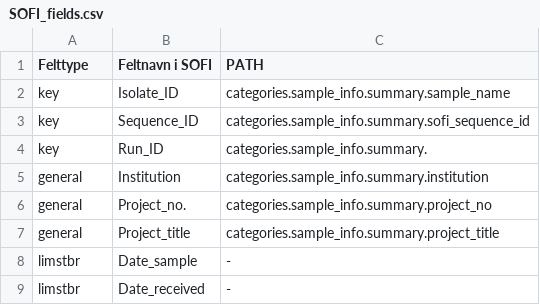
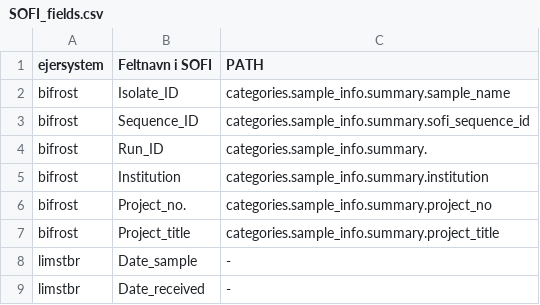
Before and after one commit to ssi-dk/bio_api, a CSV file: test_client/SOFI_fields.csv, drawn as a sheet; only a part is shown.

Commit message:
bifrost

```diff
--- a/test_client/SOFI_fields.csv
+++ b/test_client/SOFI_fields.csv
@@ -1,8 +1,8 @@
-Felttype;Feltnavn i SOFI;PATH
-key;Isolate_ID;categories.sample_info.summary.sample_name
-key;Sequence_ID;categories.sample_info.summary.sofi_sequence_id
-key;Run_ID;categories.sample_info.summary.
-general;Institution;categories.sample_info.summary.institution
-general;Project_no.;categories.sample_info.summary.project_no
-general;Project_title;categories.sample_info.summary.project_title
+ejersystem;Feltnavn i SOFI;PATH
+bifrost;Isolate_ID;categories.sample_info.summary.sample_name
+bifrost;Sequence_ID;categories.sample_info.summary.sofi_sequence_id
+bifrost;Run_ID;categories.sample_info.summary.
+bifrost;Institution;categories.sample_info.summary.institution
+bifrost;Project_no.;categories.sample_info.summary.project_no
+bifrost;Project_title;categories.sample_info.summary.project_title
 limstbr;Date_sample;-
```
